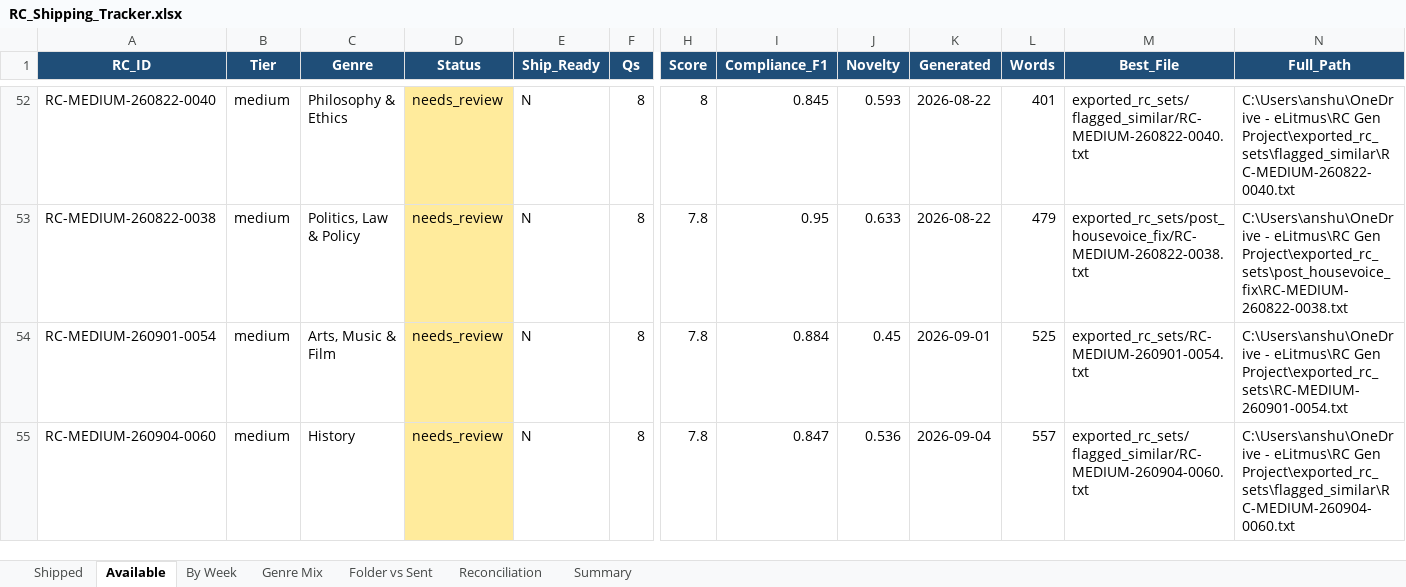
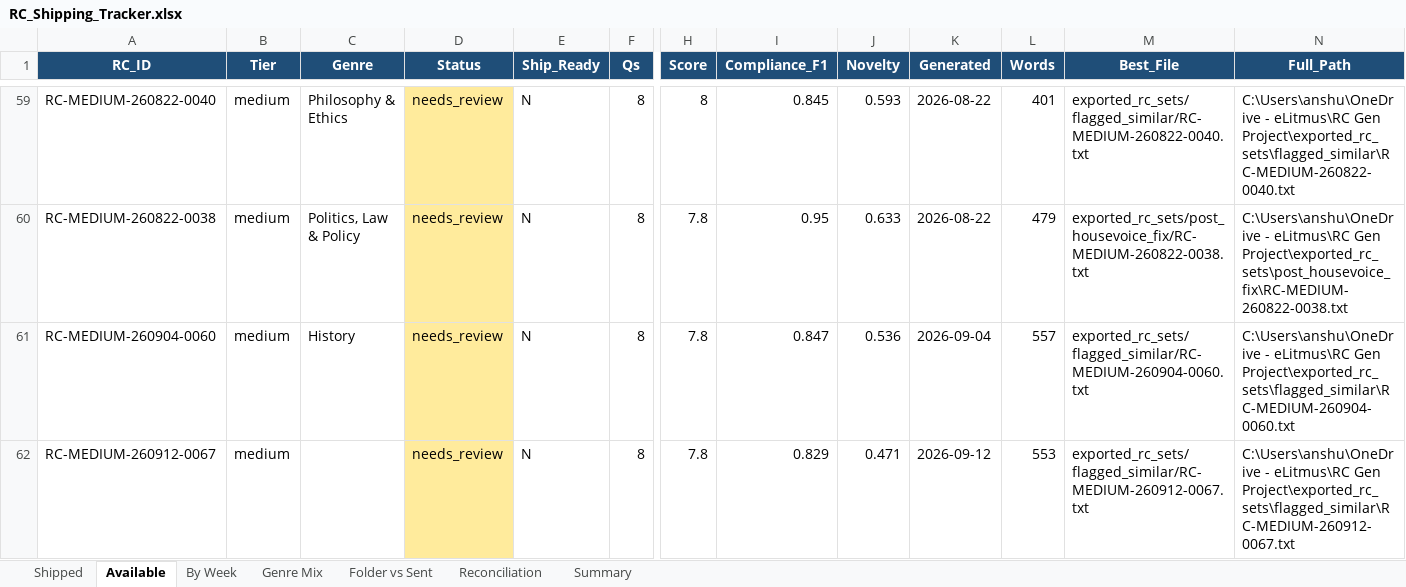
Before and after one commit to Crescent-1/RC_Engine, an Excel workbook: RC_Shipping_Tracker.xlsx, sheet Available, drawn as a sheet; only a part is shown, gaps mark what is left out; values as stored, in another font and other column widths than the file's, no borders; removed rows and columns are numbered as before the commit, all else as after; rows hold the shown columns only; the diff covers the shown part only; the diff names each change by its address in the sheet, - before the commit and + after, or states it on an @@ line.

```diff
--- a/RC_Shipping_Tracker.xlsx (sheet Available)
+++ b/RC_Shipping_Tracker.xlsx (sheet Available)
-row 54: RC-MEDIUM-260901-0054 | medium | Arts, Music & Film | needs_review | N | 8 | 7.8 | 0.884 | 0.45 | 2026-09-01 | 525 | exported_rc_sets/RC-MEDIUM-260901-0054.txt | C:\Users\anshu\OneDrive - eLitmus\RC Gen Project\exported_rc_sets\RC-MEDIUM-260901-0054.txt
+row 62: RC-MEDIUM-260912-0067 | medium |  | needs_review | N | 8 | 7.8 | 0.829 | 0.471 | 2026-09-12 | 553 | exported_rc_sets/flagged_similar/RC-MEDIUM-260912-0067.txt | C:\Users\anshu\OneDrive - eLitmus\RC Gen Project\exported_rc_sets\flagged_similar\RC-MEDIUM-260912-0067.txt
```
Also changed, not shown: 16 added rows, 8 removed rows and 4 edited cells elsewhere in this sheet, sheet Shipped, sheet Genre Mix, sheet Summary, sheet By Week, sheet Reconciliation, 6 other files.
